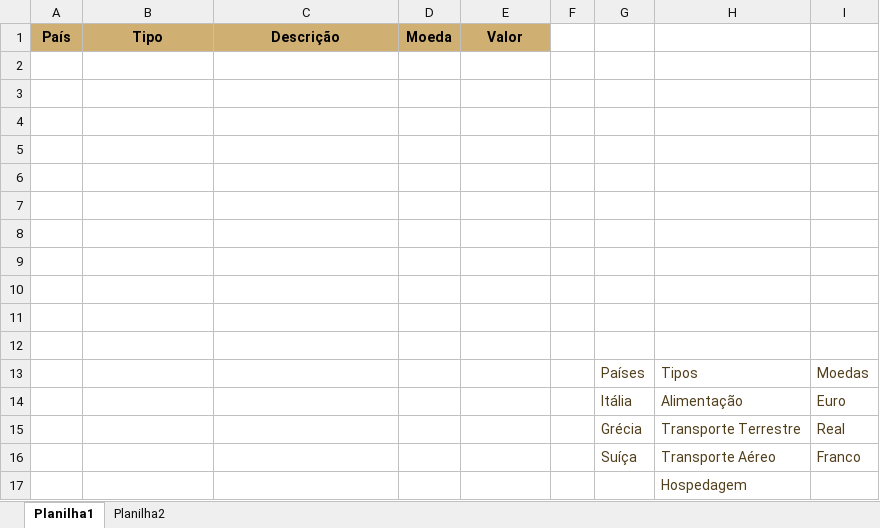
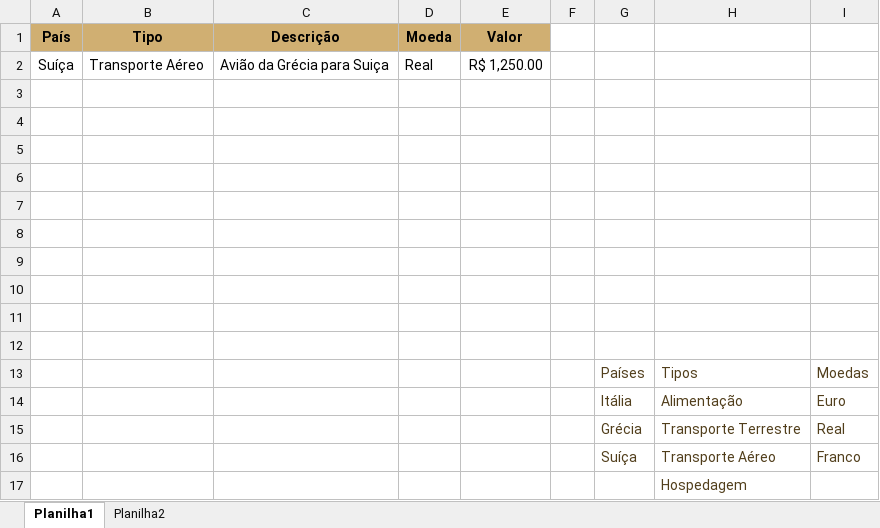
Before and after one commit to acamilateixeira/EuroTrip2024, an Excel workbook: despesas.xlsx, sheet Planilha1, drawn as a sheet; values as stored, in another font and other column widths than the file's, no borders; the diff names each change by its address in the sheet, - before the commit and + after, or states it on an @@ line.

```diff
--- a/despesas.xlsx (sheet Planilha1)
+++ b/despesas.xlsx (sheet Planilha1)
-row 2: (empty)
+row 2: Suíça | Transporte Aéreo | Avião da Grécia para Suiça | Real | R$ 1,250.00
```
Also changed, not shown: sheet Planilha2, rotas.xlsx, 1 other file.
